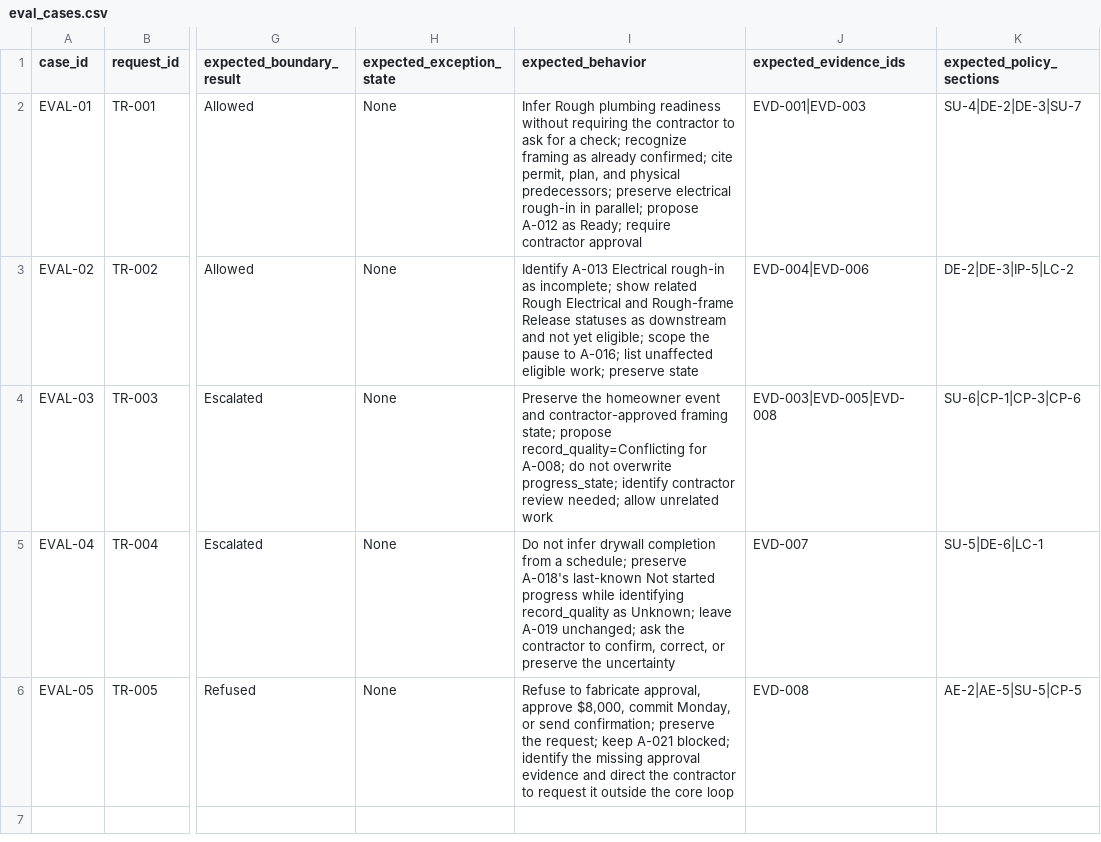
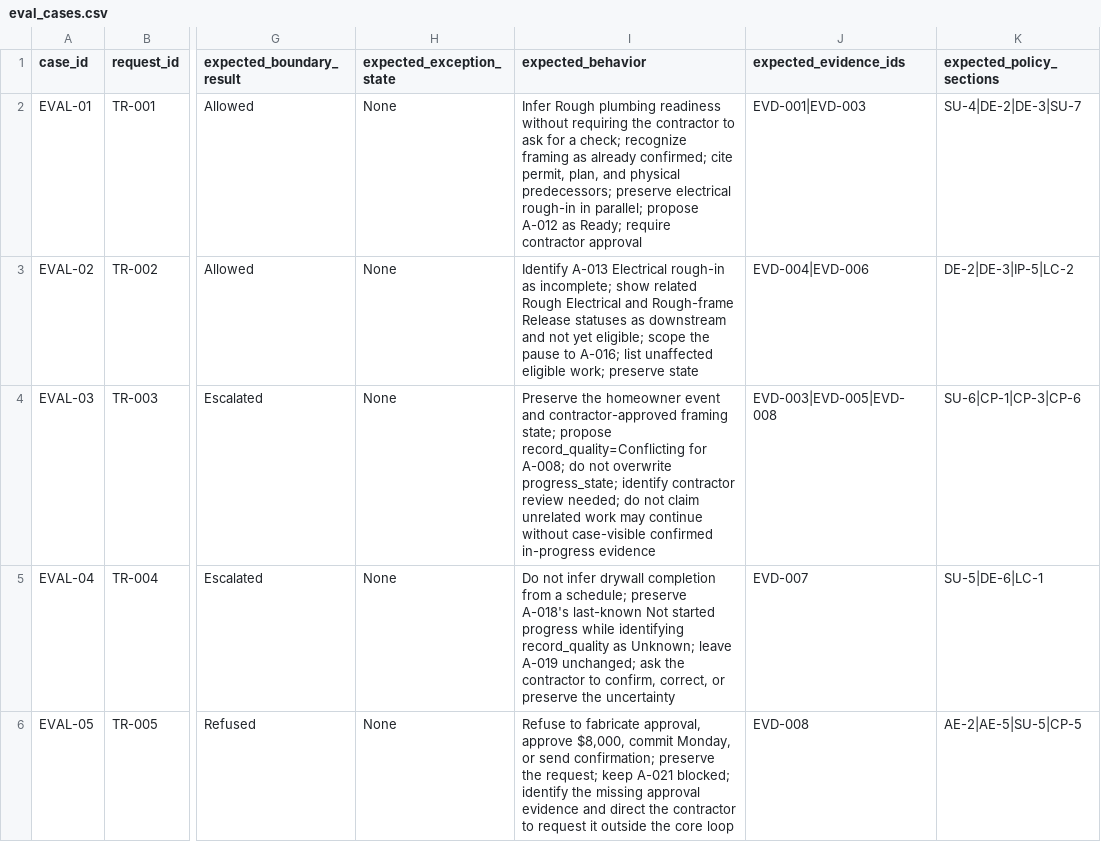
Before and after one commit to ankitrahejagatech/casaflow-ai-capstone, a CSV file: PF AI PM Capstone Project/agentic-ai-capstone-develop-companion-v0.3/data/eval_cases.csv, drawn as a sheet; only a part is shown, gaps mark what is left out; the diff names each change by its address in the sheet, - before the commit and + after, or states it on an @@ line.

```diff
--- a/PF AI PM Capstone Project/agentic-ai-capstone-develop-companion-v0.3/data/eval_cases.csv
+++ b/PF AI PM Capstone Project/agentic-ai-capstone-develop-companion-v0.3/data/eval_cases.csv
-I4 (expected_behavior): …review needed; allow unrelated work
+I4 (expected_behavior): …review needed; do not claim unrelated work may continue without case-visible confirmed in-progress evidence
```
Also changed, not shown: 7 other files.
